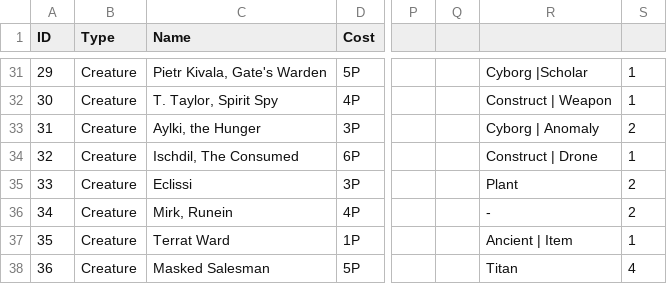
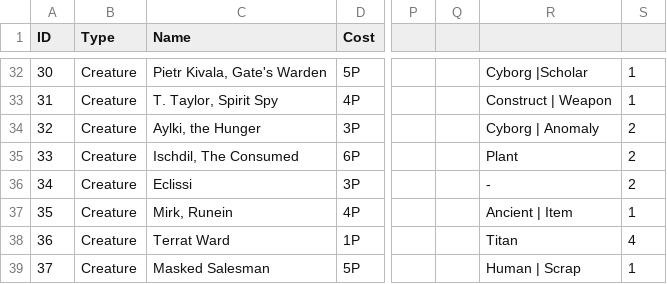
Before and after one commit to gfirmo/DeckBuildWebsite, a CSV file: cgcraw.csv, drawn as a sheet; only a part is shown, gaps mark what is left out; addresses are those after the commit; the diff covers the shown part only; the diff names each change by its address in the sheet, - before the commit and + after, or states it on an @@ line.

```diff
--- a/cgcraw.csv
+++ b/cgcraw.csv
@@ column A (ID) renumbered from row 8 down @@
-R35: Construct | Drone
+R35: Plant
-S35: 1
+S35: 2
-R36: Plant
+R36: -
-R37: -
+R37: Ancient | Item
-S37: 2
+S37: 1
-R38: Ancient | Item
+R38: Titan
-S38: 1
+S38: 4
-R39: Titan
+R39: Human | Scrap
-S39: 4
+S39: 1
```
Also changed, not shown: 5 added rows, 1 removed row and 86 edited cells elsewhere in this file, js/cgc.csv, 1 other file.
